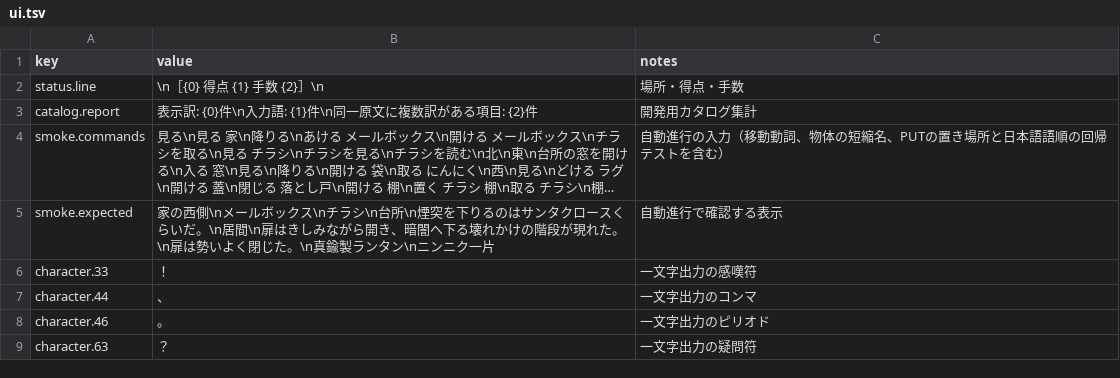
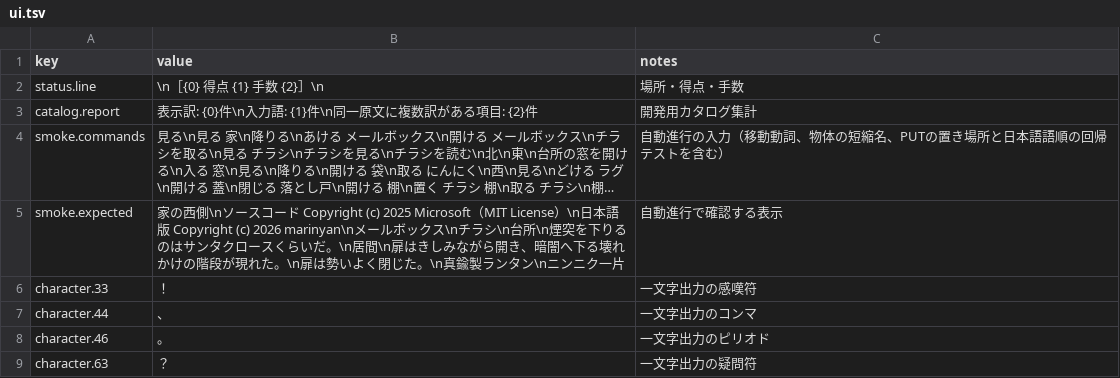
Before and after one commit to marinyan/ZORK1_80mkII, a TSV file: translation/ja/ui.tsv, drawn as a sheet; long unchanged cells end in …; the diff names each change by its address in the sheet, - before the commit and + after, or states it on an @@ line.

```diff
--- a/translation/ja/ui.tsv
+++ b/translation/ja/ui.tsv
-B5 (value): …の西側\nメールボ…
+B5 (value): …の西側\nソースコード Copyright (c) 2025 Microsoft（MIT License）\n日本語版 Copyright (c) 2026 marinyan\nメールボ…
```
Also changed, not shown: translation/ja/messages.tsv, 2 other files.
